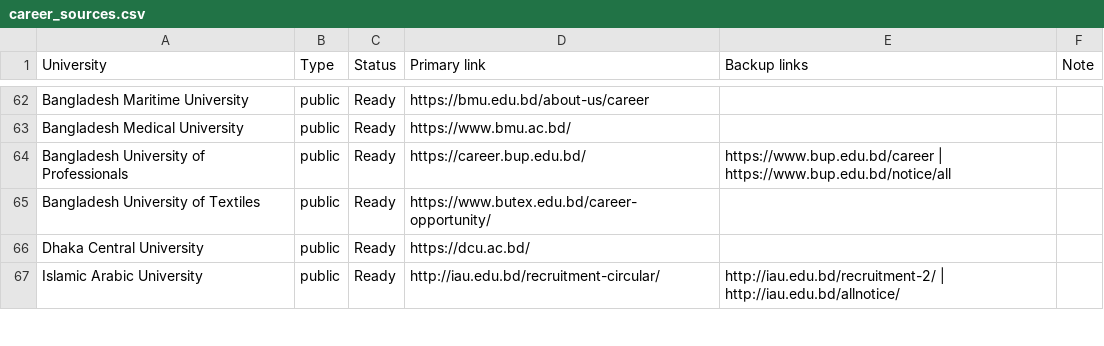
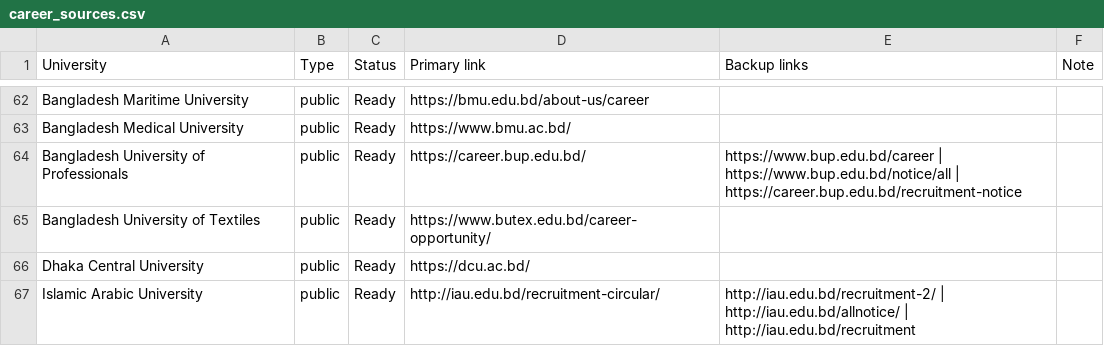
Before and after one commit to FaiazPronoy/university-job-alert, a CSV file: career_sources.csv, drawn as a sheet; only a part is shown, gaps mark what is left out; the diff covers the shown part only.

```diff
--- a/career_sources.csv
+++ b/career_sources.csv
@@ -63,5 +63,5 @@ Bangladesh Maritime University,public,Ready,https://bmu.edu.bd/about-us/career,,
 Bangladesh Medical University,public,Ready,https://www.bmu.ac.bd/,,
-Bangladesh University of Professionals,public,Ready,https://career.bup.edu.bd/,https://www.bup.edu.bd/career | https://www.bup.edu.bd/notice/all,
+Bangladesh University of Professionals,public,Ready,https://career.bup.edu.bd/,https://www.bup.edu.bd/career | https://www.bup.edu.bd/notice/all | https://career.bup.edu.bd/recruitment-notice,
 Bangladesh University of Textiles,public,Ready,https://www.butex.edu.bd/career-opportunity/,,
 Dhaka Central University,public,Ready,https://dcu.ac.bd/,,
-Islamic Arabic University,public,Ready,http://iau.edu.bd/recruitment-circular/,http://iau.edu.bd/recruitment-2/ | http://iau.edu.bd/allnotice/,
+Islamic Arabic University,public,Ready,http://iau.edu.bd/recruitment-circular/,http://iau.edu.bd/recruitment-2/ | http://iau.edu.bd/allnotice/ | http://iau.edu.bd/recruitment,
```
Also changed, not shown: 12 edited cells elsewhere in this file, 3 other files.
